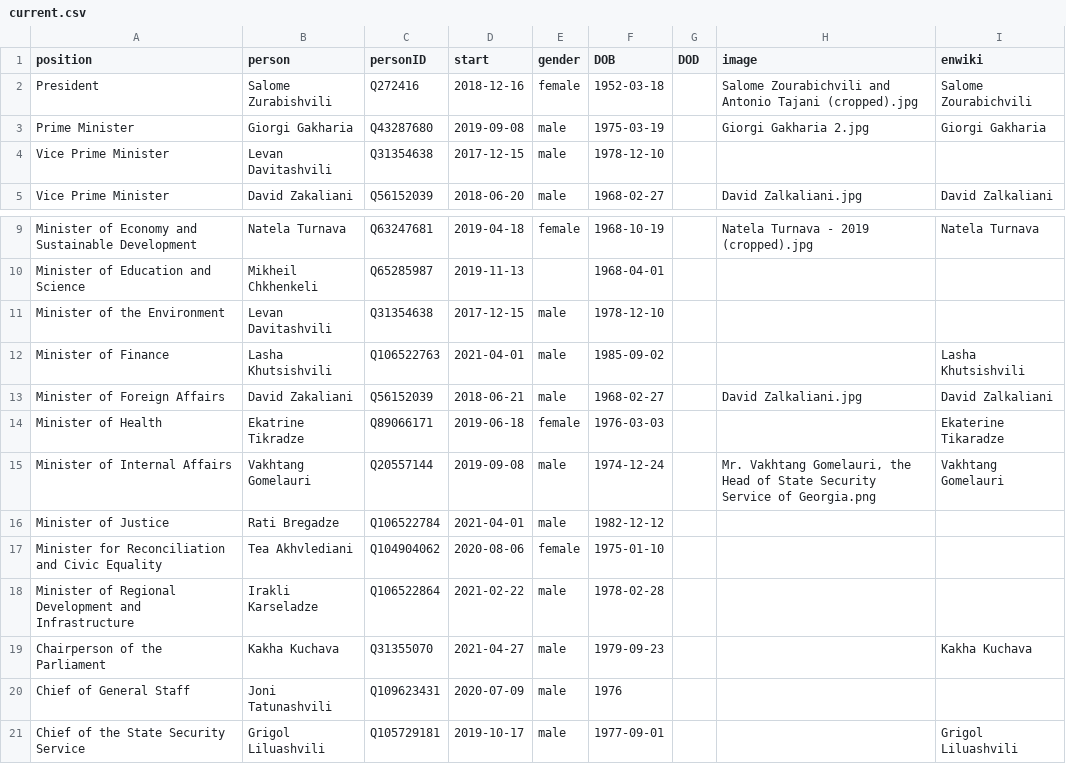
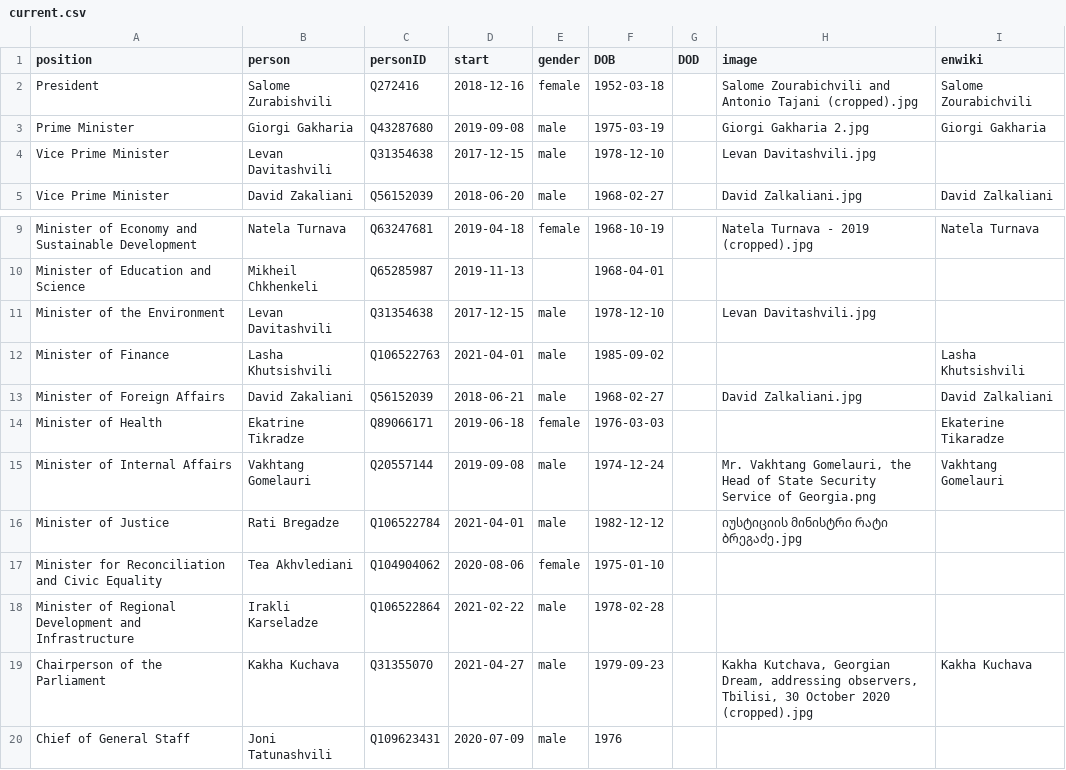
Before and after one commit to every-politician-scrapers/georgia-ministers, a CSV file: html/current.csv, drawn as a sheet; only a part is shown, gaps mark what is left out; the shorter side is filled out with more unchanged rows.

Commit message:
HTML update

```diff
--- a/html/current.csv
+++ b/html/current.csv
@@ -3,3 +3,3 @@ President,Salome Zurabishvili,Q272416,2018-12-16,female,1952-03-18,,Salome Zoura
 Prime Minister,Giorgi Gakharia,Q43287680,2019-09-08,male,1975-03-19,,Giorgi Gakharia 2.jpg,Giorgi Gakharia
-Vice Prime Minister,Levan Davitashvili,Q31354638,2017-12-15,male,1978-12-10,,,
+Vice Prime Minister,Levan Davitashvili,Q31354638,2017-12-15,male,1978-12-10,,Levan Davitashvili.jpg,
 Vice Prime Minister,David Zakaliani,Q56152039,2018-06-20,male,1968-02-27,,David Zalkaliani.jpg,David Zalkaliani
@@ -10,3 +10,3 @@ Minister of Economy and Sustainable Development,Natela Turnava,Q63247681,2019-04
 Minister of Education and Science,Mikheil Chkhenkeli,Q65285987,2019-11-13,,1968-04-01,,,
-Minister of the Environment,Levan Davitashvili,Q31354638,2017-12-15,male,1978-12-10,,,
+Minister of the Environment,Levan Davitashvili,Q31354638,2017-12-15,male,1978-12-10,,Levan Davitashvili.jpg,
 Minister of Finance,Lasha Khutsishvili,Q106522763,2021-04-01,male,1985-09-02,,,Lasha Khutsishvili
@@ -15,6 +15,6 @@ Minister of Health,Ekatrine Tikradze,Q89066171,2019-06-18,female,1976-03-03,,,Ek
 Minister of Internal Affairs,Vakhtang Gomelauri,Q20557144,2019-09-08,male,1974-12-24,,"Mr. Vakhtang Gomelauri, the Head of State Security Service of Georgia.png",Vakhtang Gomelauri
-Minister of Justice,Rati Bregadze,Q106522784,2021-04-01,male,1982-12-12,,,
+Minister of Justice,Rati Bregadze,Q106522784,2021-04-01,male,1982-12-12,,იუსტიციის მინისტრი რატი ბრეგაძე.jpg,
 Minister for Reconciliation and Civic Equality,Tea Akhvlediani,Q104904062,2020-08-06,female,1975-01-10,,,
 Minister of Regional Development and Infrastructure,Irakli Karseladze,Q106522864,2021-02-22,male,1978-02-28,,,
-Chairperson of the Parliament,Kakha Kuchava,Q31355070,2021-04-27,male,1979-09-23,,,Kakha Kuchava
+Chairperson of the Parliament,Kakha Kuchava,Q31355070,2021-04-27,male,1979-09-23,,"Kakha Kutchava, Georgian Dream, addressing observers, Tbilisi, 30 October 2020 (cropped).jpg",Kakha Kuchava
 Chief of General Staff,Joni Tatunashvili,Q109623431,2020-07-09,male,1976,,,
```
